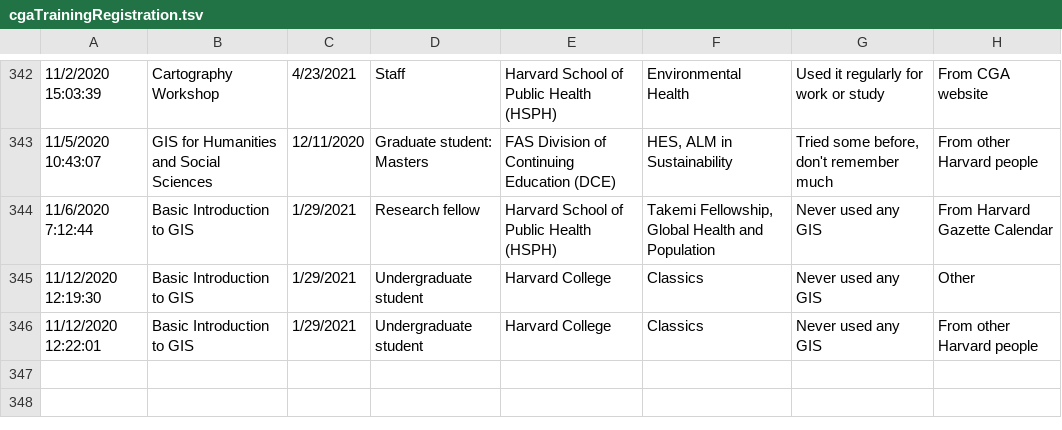
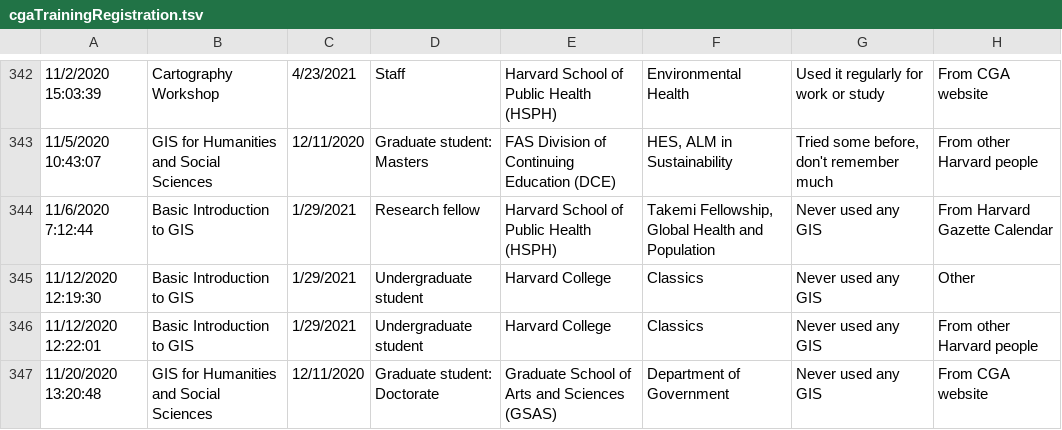
Before and after one commit to IQSS/iqss-metrics-dashboard, a TSV file: assets/data/cgaTrainingRegistration.tsv, drawn as a sheet; only a part is shown, gaps mark what is left out; the diff names each change by its address in the sheet, - before the commit and + after, or states it on an @@ line.

Commit message:
Automated push of new data by iqss-metrics-backend on Fri Nov 20 18:39:57 UTC 2020

```diff
--- a/assets/data/cgaTrainingRegistration.tsv
+++ b/assets/data/cgaTrainingRegistration.tsv
+row 347: 11/20/2020 13:20:48 | GIS for Humanities and Social Sciences | 12/11/2020 | Graduate student: Doctorate | Graduate School of Arts and Sciences (GSAS) | Department of Government | Never used any GIS | From CGA website
```
Also changed, not shown: assets/data/cgaEventRegistration.tsv, assets/data/cga_contact_last_12_months_by_school.tsv, 5 other files.
